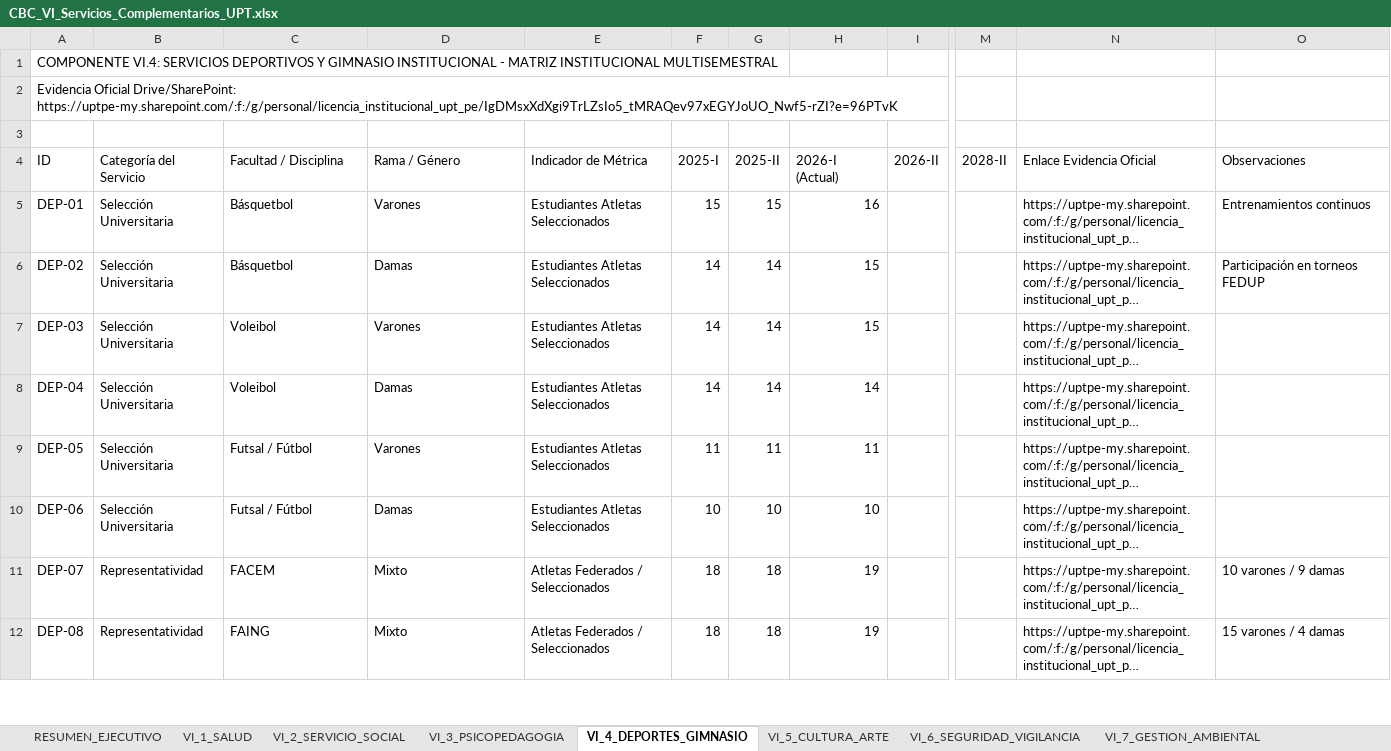
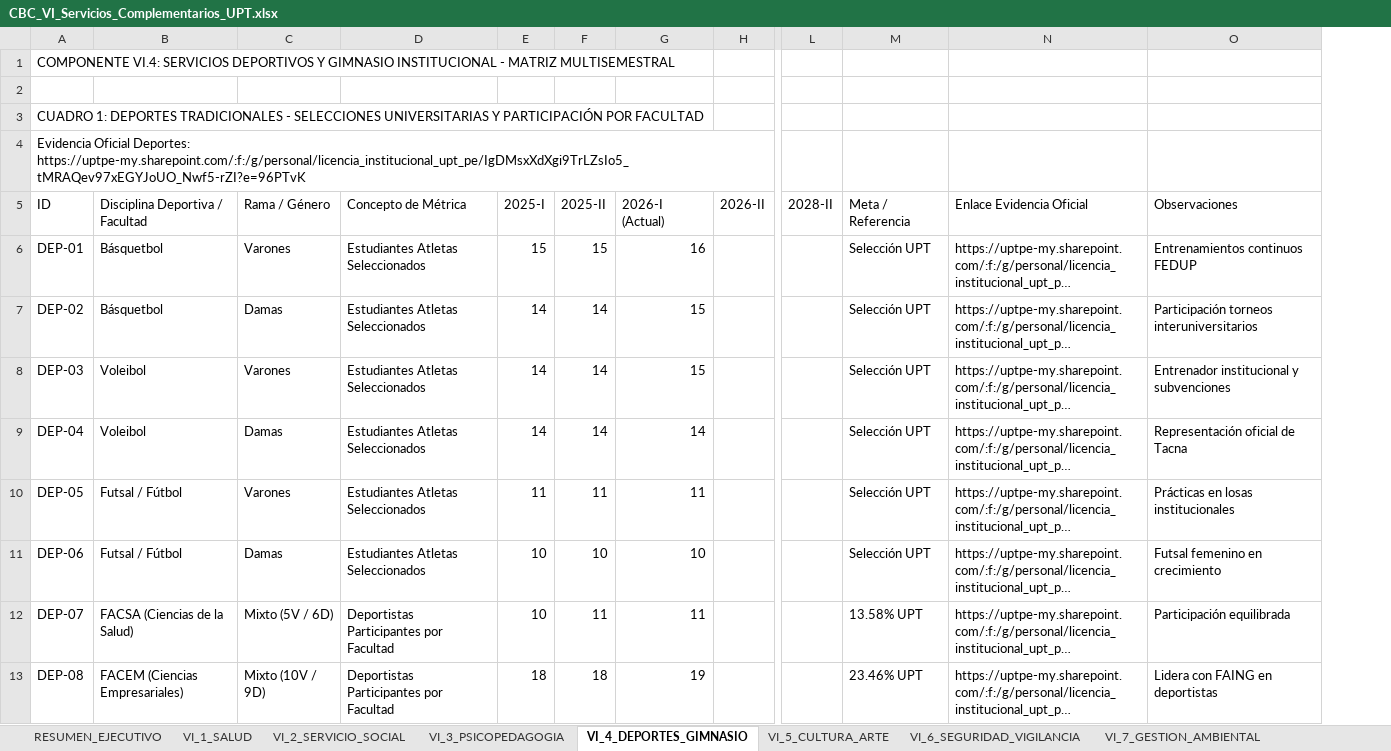
Before and after one commit to kristhianconde-cloud/SIM-CBC, an Excel workbook: CBC_VI_Servicios_Complementarios_UPT.xlsx, sheet VI_4_DEPORTES_GIMNASIO, drawn as a sheet; only a part is shown, gaps mark what is left out; long unchanged cells end in …; values as stored, in another font and other column widths than the file's, no cell formats; removed rows and columns are numbered as before the commit, all else as after; rows hold the shown columns only; the diff covers the shown part only; the diff names each change by its address in the sheet, - before the commit and + after, or states it on an @@ line.

Commit message:
feat(deportes-gimnasio): separar cuadros de deportes tradicionales y gimnasio con datos unicos del informe

```diff
--- a/CBC_VI_Servicios_Complementarios_UPT.xlsx (sheet VI_4_DEPORTES_GIMNASIO)
+++ b/CBC_VI_Servicios_Complementarios_UPT.xlsx (sheet VI_4_DEPORTES_GIMNASIO)
-column B, rows 4-12: Categoría del Servicio | Selección Universitaria | Selección Universitaria | Selección Universitaria | Selección Universitaria | Selección Universitaria | Selección Universitaria | Representatividad | Representatividad
+column C, rows 5-13: Rama / Género | Varones | Damas | Varones | Damas | Varones | Damas | Mixto (5V / 6D) | Mixto (10V / 9D)
-column E, rows 4-12: Indicador de Métrica | Estudiantes Atletas Seleccionados | Estudiantes Atletas Seleccionados | Estudiantes Atletas Seleccionados | Estudiantes Atletas Seleccionados | Estudiantes Atletas Seleccionados | Estudiantes Atletas Seleccionados | Atletas Federados / Seleccionados | Atletas Federados / Seleccionados
+column M, rows 5-13: Meta / Referencia | Selección UPT | Selección UPT | Selección UPT | Selección UPT | Selección UPT | Selección UPT | 13.58% UPT | 23.46% UPT
-A1: …- MATRIZ INSTITUCIONAL MULTISEMESTRAL
+A1: …- MATRIZ MULTISEMESTRAL
-row 2: Evidencia Oficial Drive/SharePoint: https://uptpe-my.sharepoint.com/:f:/g/personal/licencia_institucional_upt_pe/IgDMsxXdXgi9TrLZsIo5_tMRAQev97xEGYJoUO_Nwf5-rZI?e=96PTvK
+row 3: CUADRO 1: DEPORTES TRADICIONALES - SELECCIONES UNIVERSITARIAS Y PARTICIPACIÓN POR FACULTAD
+row 4: Evidencia Oficial Deportes: https://uptpe-my.sharepoint.com/:f:/g/personal/licencia_institucional_upt_pe/IgDMsxXdXgi9TrLZsIo5_tMRAQev97xEGYJoUO_Nwf5-rZI?e=96PTvK
-B5: Facultad / Disciplina
+B5: Disciplina Deportiva / Facultad
-D5: Rama / Género
+D5: Concepto de Métrica
-D6: Varones
+D6: Estudiantes Atletas Seleccionados
-O6: Entrenamientos continuos
+O6: Entrenamientos continuos FEDUP
-D7: Damas
+D7: Estudiantes Atletas Seleccionados
-O7: Participación en torneos FEDUP
+O7: Participación torneos interuniversitarios
-D8: Varones
+D8: Estudiantes Atletas Seleccionados
-O8: (empty)
+O8: Entrenador institucional y subvenciones
-D9: Damas
+D9: Estudiantes Atletas Seleccionados
-O9: (empty)
+O9: Representación oficial de Tacna
-D10: Varones
+D10: Estudiantes Atletas Seleccionados
-O10: (empty)
+O10: Prácticas en losas institucionales
-D11: Damas
+D11: Estudiantes Atletas Seleccionados
-O11: (empty)
+O11: Futsal femenino en crecimiento
-B12: FACEM
+B12: FACSA (Ciencias de la Salud)
-D12:D13: Mixto
+D12:D13: Deportistas Participantes por Facultad
-E12: 18
+E12: 10
-F12: 18
+F12: 11
-G12: 19
+G12: 11
-O12: 10 varones / 9 damas
+O12: Participación equilibrada
-B13: FAING
+B13: FACEM (Ciencias Empresariales)
-O13: 15 varones / 4 damas
+O13: Lidera con FAING en deportistas
```
Also changed, not shown: 28 added rows, 3 removed rows and 40 edited cells elsewhere in this sheet, cell formats.
